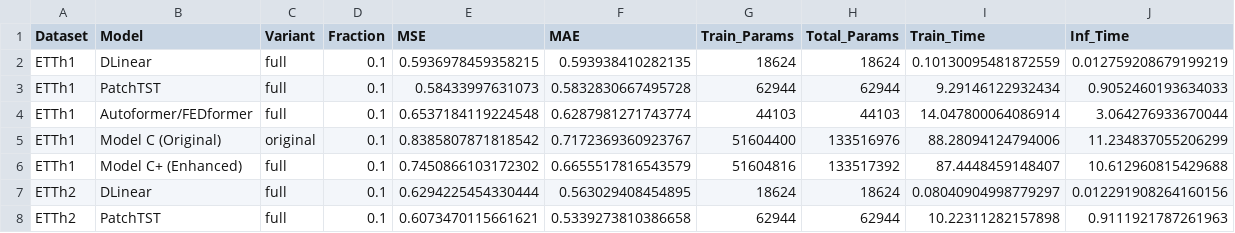
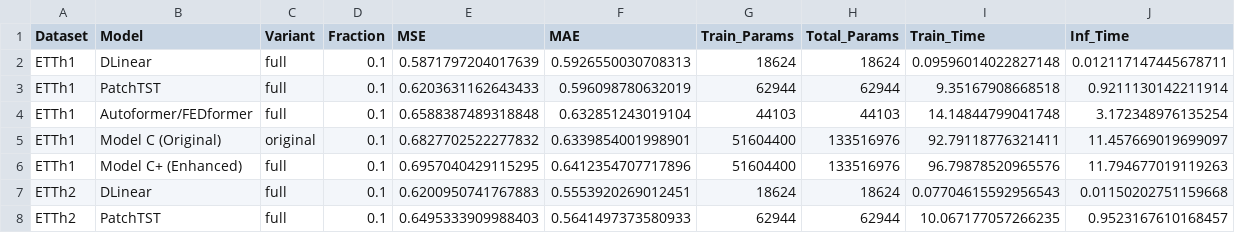
Before and after one commit to greatoverlordgollum/comp4329-assignment2, a CSV file: Experiment2_FewShot.csv, drawn as a sheet; only a part is shown; the diff covers the shown part only.

```diff
--- a/Experiment2_FewShot.csv
+++ b/Experiment2_FewShot.csv
@@ -1,8 +1,8 @@
 Dataset,Model,Variant,Fraction,MSE,MAE,Train_Params,Total_Params,Train_Time,Inf_Time
-ETTh1,DLinear,full,0.1,0.5936978459358215,0.593938410282135,18624,18624,0.10130095481872559,0.012759208679199219
-ETTh1,PatchTST,full,0.1,0.58433997631073,0.5832830667495728,62944,62944,9.29146122932434,0.9052460193634033
-ETTh1,Autoformer/FEDformer,full,0.1,0.6537184119224548,0.6287981271743774,44103,44103,14.047800064086914,3.064276933670044
-ETTh1,Model C (Original),original,0.1,0.8385807871818542,0.7172369360923767,51604400,133516976,88.28094124794006,11.234837055206299
-ETTh1,Model C+ (Enhanced),full,0.1,0.7450866103172302,0.6655517816543579,51604816,133517392,87.4448459148407,10.612960815429688
-ETTh2,DLinear,full,0.1,0.6294225454330444,0.563029408454895,18624,18624,0.08040904998779297,0.012291908264160156
-ETTh2,PatchTST,full,0.1,0.6073470115661621,0.5339273810386658,62944,62944,10.22311282157898,0.9111921787261963
+ETTh1,DLinear,full,0.1,0.5871797204017639,0.5926550030708313,18624,18624,0.09596014022827148,0.012117147445678711
+ETTh1,PatchTST,full,0.1,0.6203631162643433,0.596098780632019,62944,62944,9.35167908668518,0.9211130142211914
+ETTh1,Autoformer/FEDformer,full,0.1,0.6588387489318848,0.632851243019104,44103,44103,14.14844799041748,3.172348976135254
+ETTh1,Model C (Original),original,0.1,0.6827702522277832,0.6339854001998901,51604400,133516976,92.79118776321411,11.457669019699097
+ETTh1,Model C+ (Enhanced),full,0.1,0.6957040429115295,0.6412354707717896,51604400,133516976,96.79878520965576,11.794677019119263
+ETTh2,DLinear,full,0.1,0.6200950741767883,0.5553920269012451,18624,18624,0.07704615592956543,0.01150202751159668
+ETTh2,PatchTST,full,0.1,0.6495333909988403,0.5641497373580933,62944,62944,10.067177057266235,0.9523167610168457
```
Also changed, not shown: 36 edited cells elsewhere in this file, Experiment1_FullData.csv, Experiment3_Ablations.csv, 6 other files.
